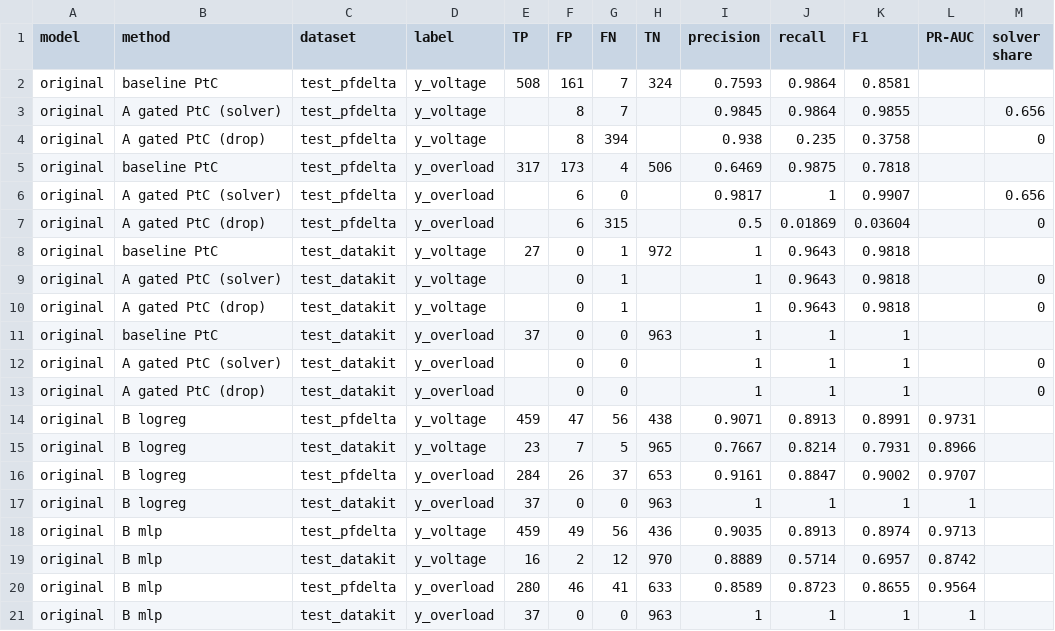
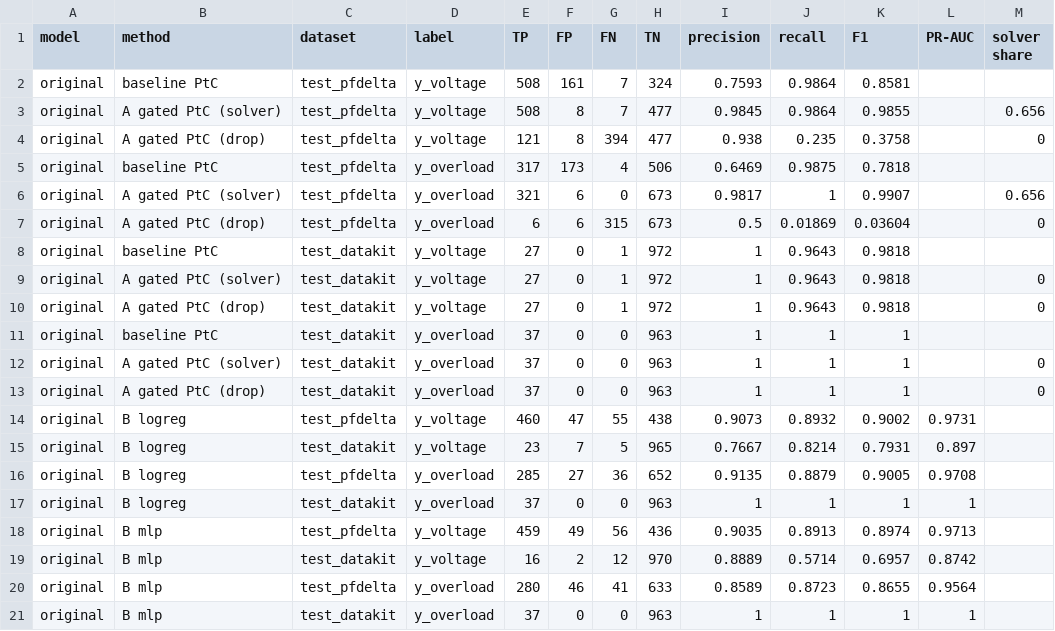
Before and after one commit to andrborm/DeepLearningProject, a CSV file: results/stage3_original_detectors.csv, drawn as a sheet.

```diff
--- a/results/stage3_original_detectors.csv
+++ b/results/stage3_original_detectors.csv
@@ -2,16 +2,16 @@ model,method,dataset,label,TP,FP,FN,TN,precision,recall,F1,PR-AUC,solver share
 original,baseline PtC,test_pfdelta,y_voltage,508,161,7,324,0.7593,0.9864,0.8581,,
-original,A gated PtC (solver),test_pfdelta,y_voltage,,8,7,,0.9845,0.9864,0.9855,,0.656
-original,A gated PtC (drop),test_pfdelta,y_voltage,,8,394,,0.938,0.235,0.3758,,0
+original,A gated PtC (solver),test_pfdelta,y_voltage,508,8,7,477,0.9845,0.9864,0.9855,,0.656
+original,A gated PtC (drop),test_pfdelta,y_voltage,121,8,394,477,0.938,0.235,0.3758,,0
 original,baseline PtC,test_pfdelta,y_overload,317,173,4,506,0.6469,0.9875,0.7818,,
-original,A gated PtC (solver),test_pfdelta,y_overload,,6,0,,0.9817,1,0.9907,,0.656
-original,A gated PtC (drop),test_pfdelta,y_overload,,6,315,,0.5,0.01869,0.03604,,0
+original,A gated PtC (solver),test_pfdelta,y_overload,321,6,0,673,0.9817,1,0.9907,,0.656
+original,A gated PtC (drop),test_pfdelta,y_overload,6,6,315,673,0.5,0.01869,0.03604,,0
 original,baseline PtC,test_datakit,y_voltage,27,0,1,972,1,0.9643,0.9818,,
-original,A gated PtC (solver),test_datakit,y_voltage,,0,1,,1,0.9643,0.9818,,0
-original,A gated PtC (drop),test_datakit,y_voltage,,0,1,,1,0.9643,0.9818,,0
+original,A gated PtC (solver),test_datakit,y_voltage,27,0,1,972,1,0.9643,0.9818,,0
+original,A gated PtC (drop),test_datakit,y_voltage,27,0,1,972,1,0.9643,0.9818,,0
 original,baseline PtC,test_datakit,y_overload,37,0,0,963,1,1,1,,
-original,A gated PtC (solver),test_datakit,y_overload,,0,0,,1,1,1,,0
-original,A gated PtC (drop),test_datakit,y_overload,,0,0,,1,1,1,,0
-original,B logreg,test_pfdelta,y_voltage,459,47,56,438,0.9071,0.8913,0.8991,0.9731,
-original,B logreg,test_datakit,y_voltage,23,7,5,965,0.7667,0.8214,0.7931,0.8966,
-original,B logreg,test_pfdelta,y_overload,284,26,37,653,0.9161,0.8847,0.9002,0.9707,
+original,A gated PtC (solver),test_datakit,y_overload,37,0,0,963,1,1,1,,0
+original,A gated PtC (drop),test_datakit,y_overload,37,0,0,963,1,1,1,,0
+original,B logreg,test_pfdelta,y_voltage,460,47,55,438,0.9073,0.8932,0.9002,0.9731,
+original,B logreg,test_datakit,y_voltage,23,7,5,965,0.7667,0.8214,0.7931,0.897,
+original,B logreg,test_pfdelta,y_overload,285,27,36,652,0.9135,0.8879,0.9005,0.9708,
 original,B logreg,test_datakit,y_overload,37,0,0,963,1,1,1,1,
```
Also changed, not shown: results/stage3_original_B_chosen.csv, results/stage3_original_B_tuning.csv, 16 other files.
